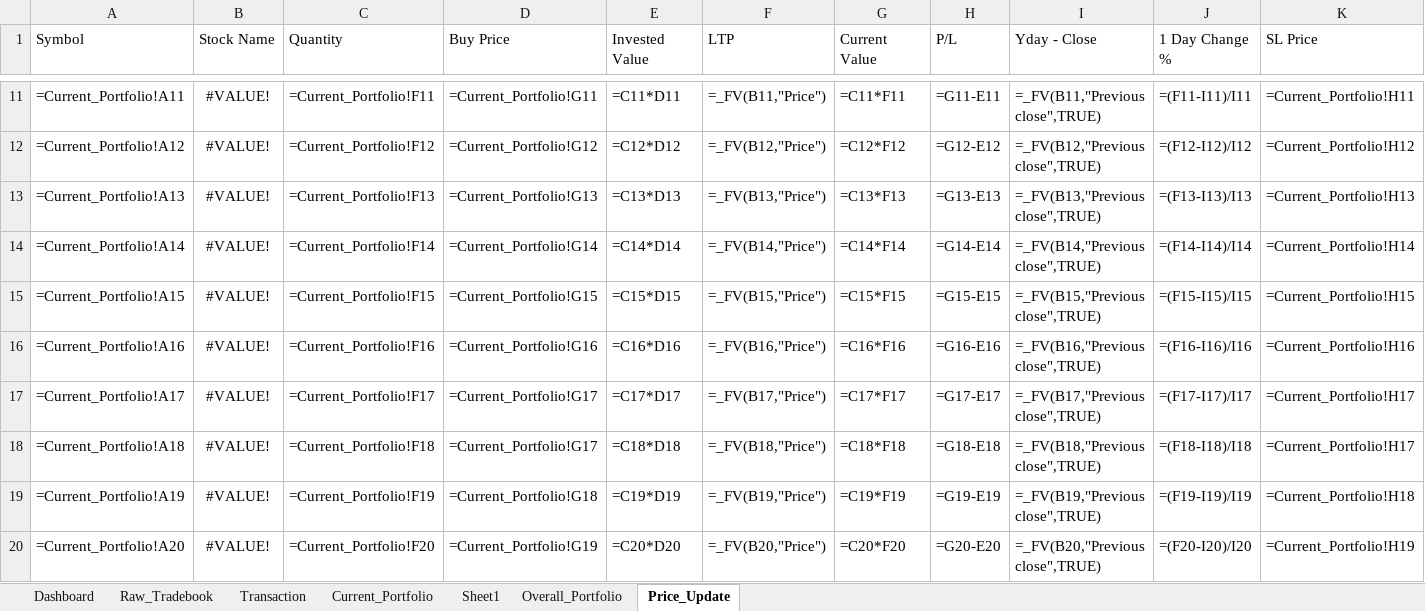
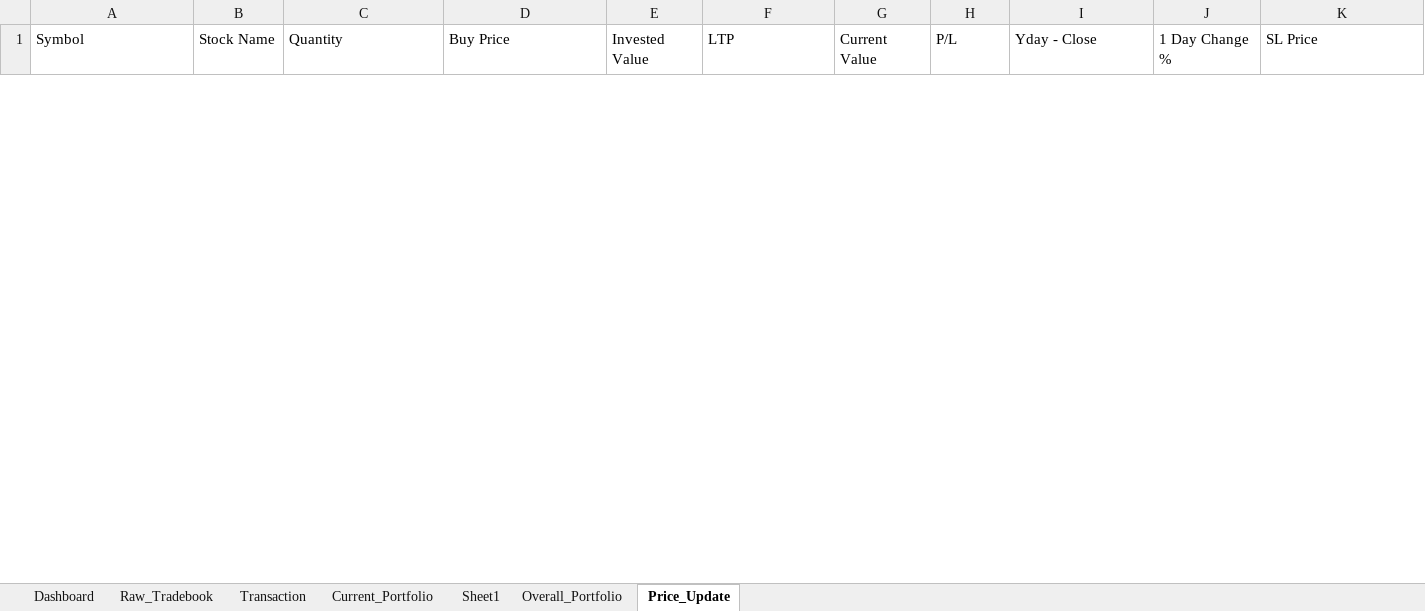
Before and after one commit to murali-1975/stockjournal, an Excel workbook: Transformed_Tradebook.xlsx, sheet Price_Update, drawn as a sheet; only a part is shown, gaps mark what is left out; values as stored, in another font and other column widths than the file's, no borders; formulas without a stored value are shown as written; conditional formats not drawn; removed rows and columns are numbered as before the commit, all else as after; rows hold the shown columns only; the diff covers the shown part only; the diff names each change by its address in the sheet, - before the commit and + after, or states it on an @@ line.

```diff
--- a/Transformed_Tradebook.xlsx (sheet Price_Update)
+++ b/Transformed_Tradebook.xlsx (sheet Price_Update)
-row 11: =Current_Portfolio!A11 | #VALUE! | =Current_Portfolio!F11 | =Current_Portfolio!G11 | =C11*D11 | =_FV(B11,"Price") | =C11*F11 | =G11-E11 | =_FV(B11,"Previous close",TRUE) | =(F11-I11)/I11 | =Current_Portfolio!H11
-row 12: =Current_Portfolio!A12 | #VALUE! | =Current_Portfolio!F12 | =Current_Portfolio!G12 | =C12*D12 | =_FV(B12,"Price") | =C12*F12 | =G12-E12 | =_FV(B12,"Previous close",TRUE) | =(F12-I12)/I12 | =Current_Portfolio!H12
-row 13: =Current_Portfolio!A13 | #VALUE! | =Current_Portfolio!F13 | =Current_Portfolio!G13 | =C13*D13 | =_FV(B13,"Price") | =C13*F13 | =G13-E13 | =_FV(B13,"Previous close",TRUE) | =(F13-I13)/I13 | =Current_Portfolio!H13
-row 14: =Current_Portfolio!A14 | #VALUE! | =Current_Portfolio!F14 | =Current_Portfolio!G14 | =C14*D14 | =_FV(B14,"Price") | =C14*F14 | =G14-E14 | =_FV(B14,"Previous close",TRUE) | =(F14-I14)/I14 | =Current_Portfolio!H14
-row 15: =Current_Portfolio!A15 | #VALUE! | =Current_Portfolio!F15 | =Current_Portfolio!G15 | =C15*D15 | =_FV(B15,"Price") | =C15*F15 | =G15-E15 | =_FV(B15,"Previous close",TRUE) | =(F15-I15)/I15 | =Current_Portfolio!H15
-row 16: =Current_Portfolio!A16 | #VALUE! | =Current_Portfolio!F16 | =Current_Portfolio!G16 | =C16*D16 | =_FV(B16,"Price") | =C16*F16 | =G16-E16 | =_FV(B16,"Previous close",TRUE) | =(F16-I16)/I16 | =Current_Portfolio!H16
-row 17: =Current_Portfolio!A17 | #VALUE! | =Current_Portfolio!F17 | =Current_Portfolio!G17 | =C17*D17 | =_FV(B17,"Price") | =C17*F17 | =G17-E17 | =_FV(B17,"Previous close",TRUE) | =(F17-I17)/I17 | =Current_Portfolio!H17
-row 18: =Current_Portfolio!A18 | #VALUE! | =Current_Portfolio!F18 | =Current_Portfolio!G17 | =C18*D18 | =_FV(B18,"Price") | =C18*F18 | =G18-E18 | =_FV(B18,"Previous close",TRUE) | =(F18-I18)/I18 | =Current_Portfolio!H17
-row 19: =Current_Portfolio!A19 | #VALUE! | =Current_Portfolio!F19 | =Current_Portfolio!G18 | =C19*D19 | =_FV(B19,"Price") | =C19*F19 | =G19-E19 | =_FV(B19,"Previous close",TRUE) | =(F19-I19)/I19 | =Current_Portfolio!H18
-row 20: =Current_Portfolio!A20 | #VALUE! | =Current_Portfolio!F20 | =Current_Portfolio!G19 | =C20*D20 | =_FV(B20,"Price") | =C20*F20 | =G20-E20 | =_FV(B20,"Previous close",TRUE) | =(F20-I20)/I20 | =Current_Portfolio!H19
```
Also changed, not shown: 30 added rows and 20 removed rows elsewhere in this sheet, sheet Current_Portfolio, sheet Dashboard, sheet Overall_Portfolio, sheet Raw_Tradebook, sheet Transaction, sheet Sheet1, Equity_Master.xlsx, Tradebook Template.xlsx, 15 other files.
